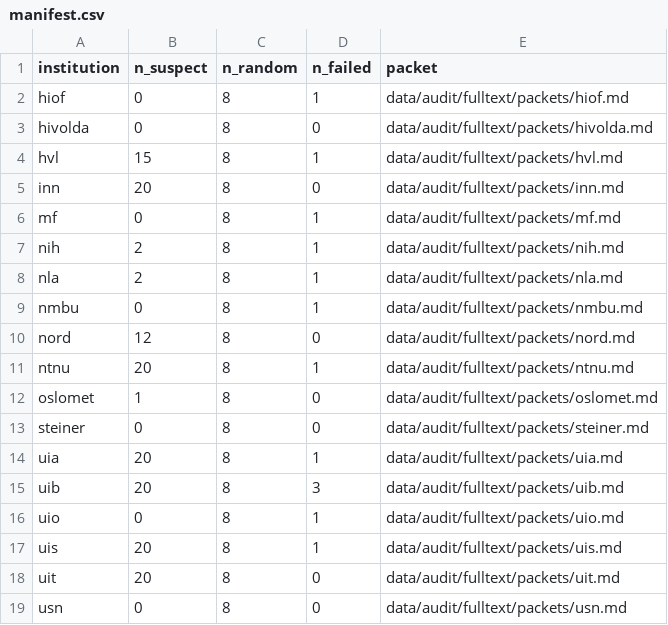
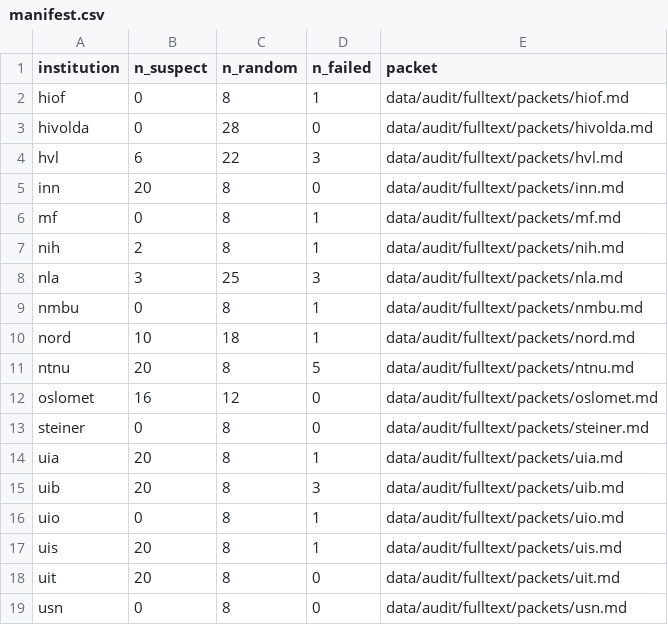
Before and after one commit to roarstovner/TEPS_course_content_harvest, a CSV file: data/audit/fulltext/manifest.csv, drawn as a sheet.

```diff
--- a/data/audit/fulltext/manifest.csv
+++ b/data/audit/fulltext/manifest.csv
@@ -2,4 +2,4 @@
 "hiof",0,8,1,"data/audit/fulltext/packets/hiof.md"
-"hivolda",0,8,0,"data/audit/fulltext/packets/hivolda.md"
-"hvl",15,8,1,"data/audit/fulltext/packets/hvl.md"
+"hivolda",0,28,0,"data/audit/fulltext/packets/hivolda.md"
+"hvl",6,22,3,"data/audit/fulltext/packets/hvl.md"
 "inn",20,8,0,"data/audit/fulltext/packets/inn.md"
@@ -7,7 +7,7 @@
 "nih",2,8,1,"data/audit/fulltext/packets/nih.md"
-"nla",2,8,1,"data/audit/fulltext/packets/nla.md"
+"nla",3,25,3,"data/audit/fulltext/packets/nla.md"
 "nmbu",0,8,1,"data/audit/fulltext/packets/nmbu.md"
-"nord",12,8,0,"data/audit/fulltext/packets/nord.md"
-"ntnu",20,8,1,"data/audit/fulltext/packets/ntnu.md"
-"oslomet",1,8,0,"data/audit/fulltext/packets/oslomet.md"
+"nord",10,18,1,"data/audit/fulltext/packets/nord.md"
+"ntnu",20,8,5,"data/audit/fulltext/packets/ntnu.md"
+"oslomet",16,12,0,"data/audit/fulltext/packets/oslomet.md"
 "steiner",0,8,0,"data/audit/fulltext/packets/steiner.md"
```
Also changed, not shown: data/audit/anonymization/manifest.csv, data/audit/anonymization/sample.csv, 34 other files.
